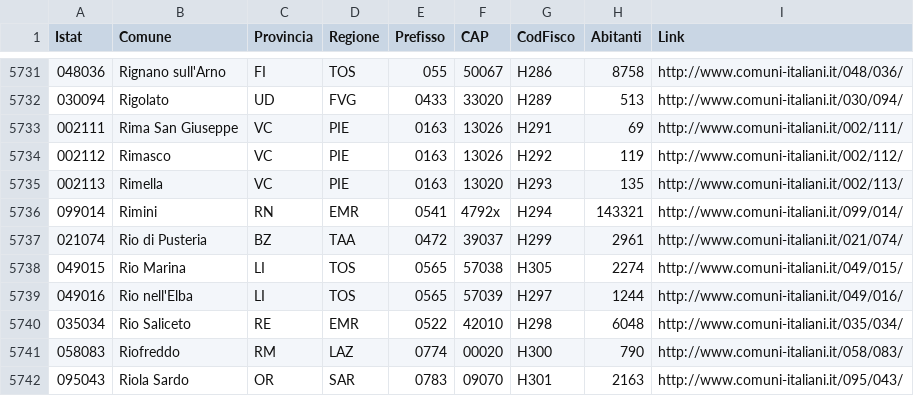
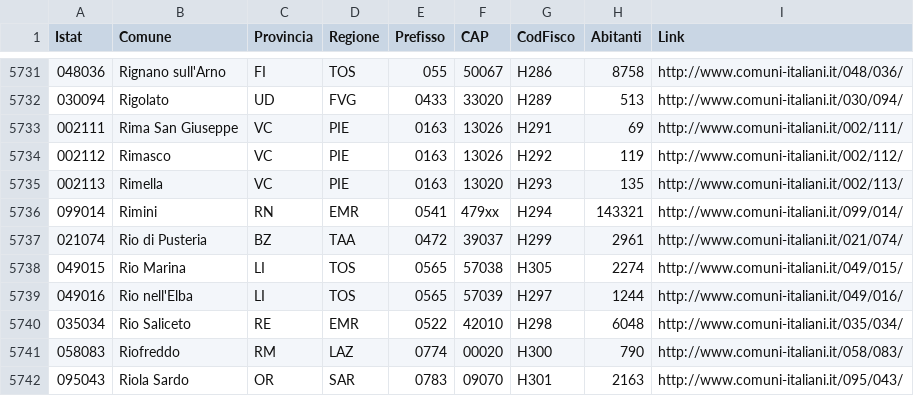
Before and after one commit to G3z/Italia.JSON, a CSV file: comuni.csv, drawn as a sheet; only a part is shown, gaps mark what is left out.

```diff
--- a/comuni.csv
+++ b/comuni.csv
@@ -5735,3 +5735,3 @@ Istat;Comune;Provincia;Regione;Prefisso;CAP;CodFisco;Abitanti;Link
 002113;Rimella;VC;PIE;0163;13020;H293;135;http://www.comuni-italiani.it/002/113/
-099014;Rimini;RN;EMR;0541;4792x;H294;143321;http://www.comuni-italiani.it/099/014/
+099014;Rimini;RN;EMR;0541;479xx;H294;143321;http://www.comuni-italiani.it/099/014/
 021074;Rio di Pusteria;BZ;TAA;0472;39037;H299;2961;http://www.comuni-italiani.it/021/074/
```
Also changed, not shown: 1 other file.
